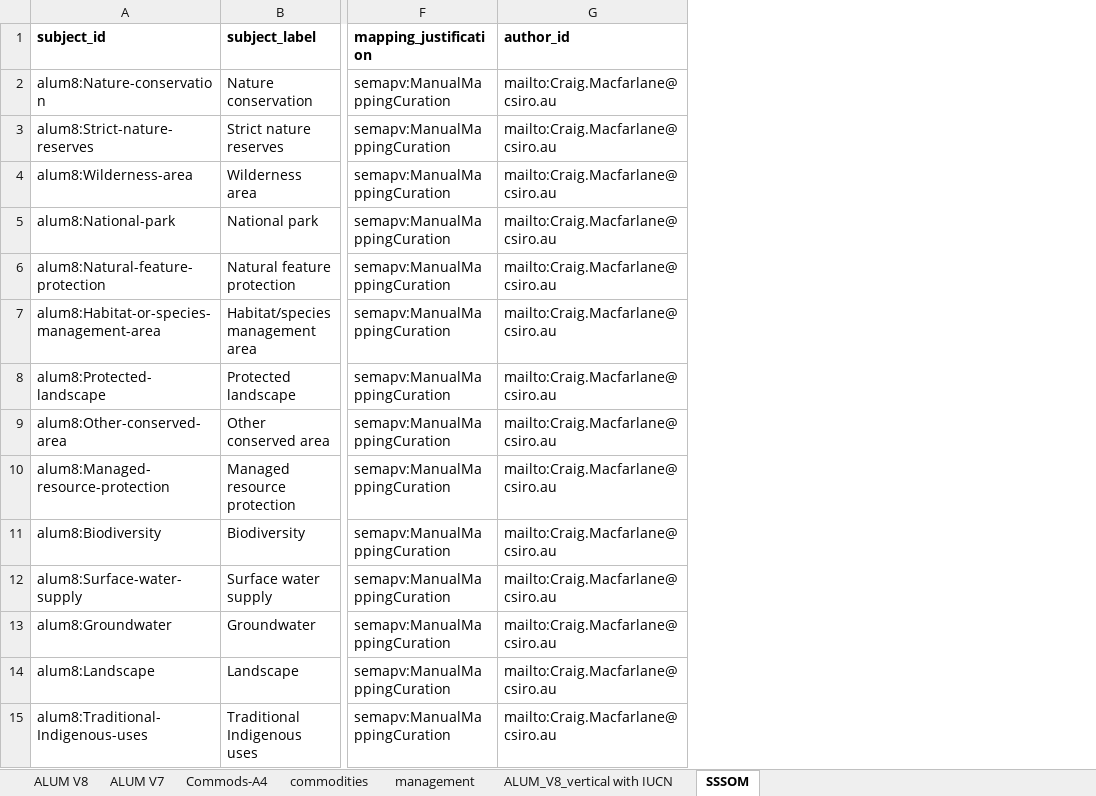
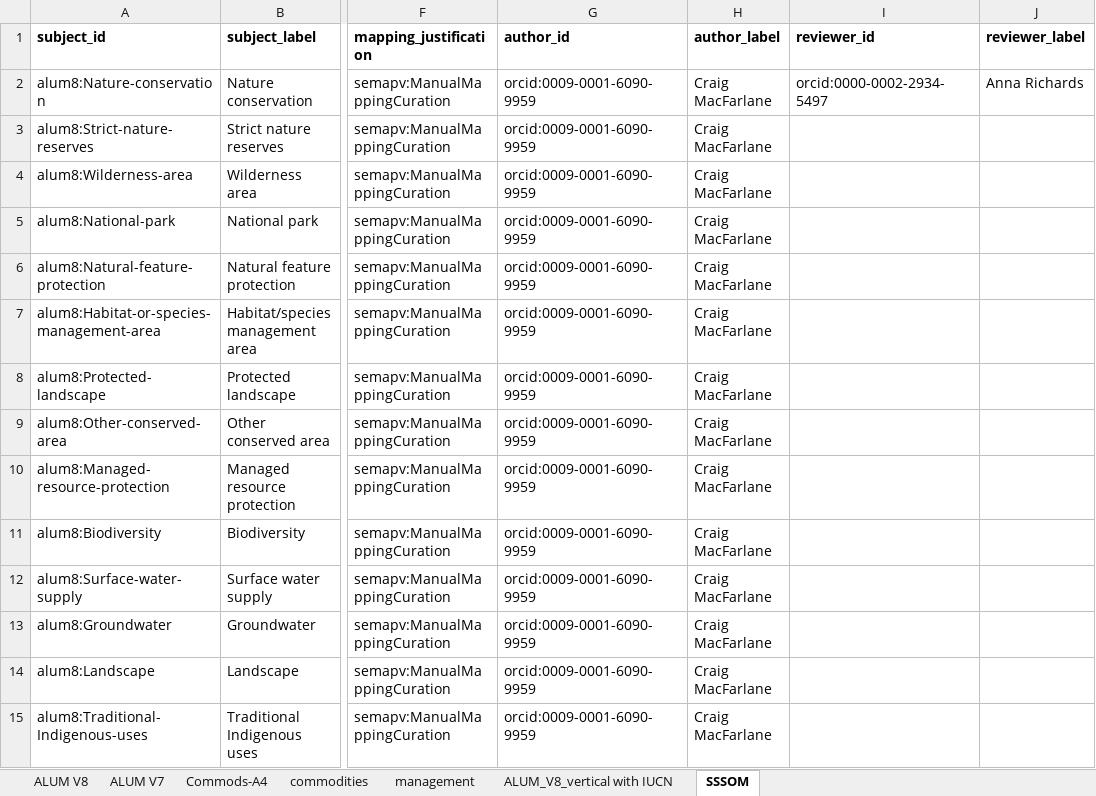
Before and after one commit to CSIRO-enviro-informatics/ecosystem-typology, an Excel workbook: crosswalks/ALUM-IUCNGET/ALUMv8-IUCNGET.xlsx, sheet SSSOM, drawn as a sheet; only a part is shown, gaps mark what is left out; values as stored, in another font and other column widths than the file's, no borders; the diff covers the shown part only; the diff names each change by its address in the sheet, - before the commit and + after, or states it on an @@ line.

Commit message:
Use Craig's ORCID Add more metadata to correspondence tables

```diff
--- a/crosswalks/ALUM-IUCNGET/ALUMv8-IUCNGET.xlsx (sheet SSSOM)
+++ b/crosswalks/ALUM-IUCNGET/ALUMv8-IUCNGET.xlsx (sheet SSSOM)
+column H (author_label), rows 2-15: all Craig MacFarlane
+column I (reviewer_id), row 2: orcid:0000-0002-2934-5497
+column J (reviewer_label), row 2: Anna Richards
-G2:G15 (author_id): mailto:Craig.Macfarlane@csiro.au
+G2:G15 (author_id): orcid:0009-0001-6090-9959
```
Also changed, not shown: 181 edited cells elsewhere in this sheet, 1 other file.
